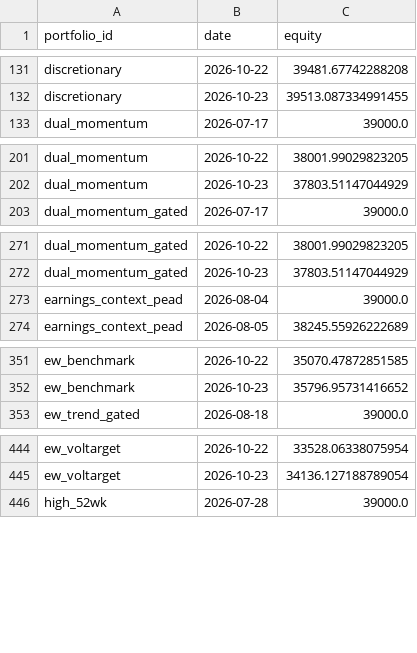
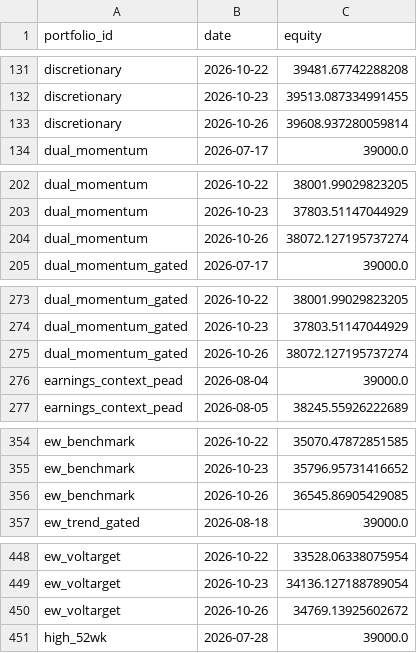
Before and after one commit to ong6/trading-engine, a CSV file: data/reports/league.csv, drawn as a sheet; only a part is shown, gaps mark what is left out; the diff covers the shown part only.

```diff
--- a/data/reports/league.csv
+++ b/data/reports/league.csv
@@ -132,2 +132,3 @@ discretionary,2026-10-22,39481.67742288208
 discretionary,2026-10-23,39513.087334991455
+discretionary,2026-10-26,39608.937280059814
 dual_momentum,2026-07-17,39000.0
@@ -202,2 +203,3 @@ dual_momentum,2026-10-22,38001.99029823205
 dual_momentum,2026-10-23,37803.51147044929
+dual_momentum,2026-10-26,38072.127195737274
 dual_momentum_gated,2026-07-17,39000.0
@@ -272,2 +274,3 @@ dual_momentum_gated,2026-10-22,38001.99029823205
 dual_momentum_gated,2026-10-23,37803.51147044929
+dual_momentum_gated,2026-10-26,38072.127195737274
 earnings_context_pead,2026-08-04,39000.0
@@ -352,2 +355,3 @@ ew_benchmark,2026-10-22,35070.47872851585
 ew_benchmark,2026-10-23,35796.95731416652
+ew_benchmark,2026-10-26,36545.86905429085
 ew_trend_gated,2026-08-18,39000.0
@@ -445,2 +449,3 @@ ew_voltarget,2026-10-22,33528.06338075954
 ew_voltarget,2026-10-23,34136.127188789054
+ew_voltarget,2026-10-26,34769.13925602672
 high_52wk,2026-07-28,39000.0
```
Also changed, not shown: 9 added rows elsewhere in this file, 11 other files.
